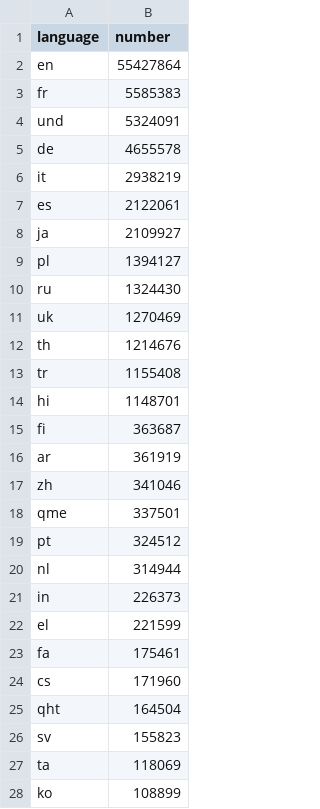
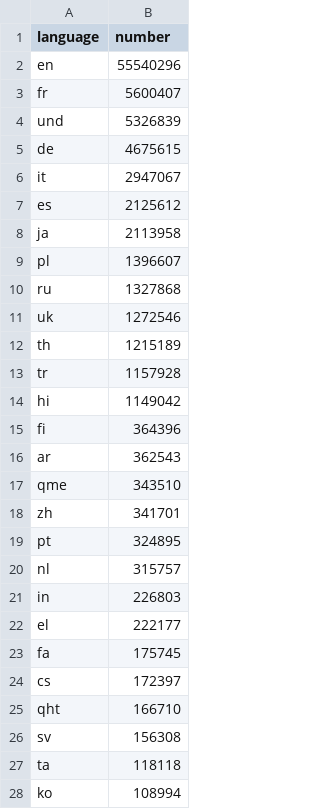
Before and after one commit to alexdrk14/RussiaUkraineWar, a CSV file: data/all_languages_data.csv, drawn as a sheet; only a part is shown; the diff covers the shown part only.

```diff
--- a/data/all_languages_data.csv
+++ b/data/all_languages_data.csv
@@ -1,28 +1,28 @@
 language,number
-en,55427864
-fr,5585383
-und,5324091
-de,4655578
-it,2938219
-es,2122061
-ja,2109927
-pl,1394127
-ru,1324430
-uk,1270469
-th,1214676
-tr,1155408
-hi,1148701
-fi,363687
-ar,361919
-zh,341046
-qme,337501
-pt,324512
-nl,314944
-in,226373
-el,221599
-fa,175461
-cs,171960
-qht,164504
-sv,155823
-ta,118069
-ko,108899
+en,55540296
+fr,5600407
+und,5326839
+de,4675615
+it,2947067
+es,2125612
+ja,2113958
+pl,1396607
+ru,1327868
+uk,1272546
+th,1215189
+tr,1157928
+hi,1149042
+fi,364396
+ar,362543
+qme,343510
+zh,341701
+pt,324895
+nl,315757
+in,226803
+el,222177
+fa,175745
+cs,172397
+qht,166710
+sv,156308
+ta,118118
+ko,108994
```
Also changed, not shown: 3 added rows, 3 removed rows and 35 edited cells elsewhere in this file, data/daily_hashtags.csv, data/daily_lang.csv, 2 other files.
